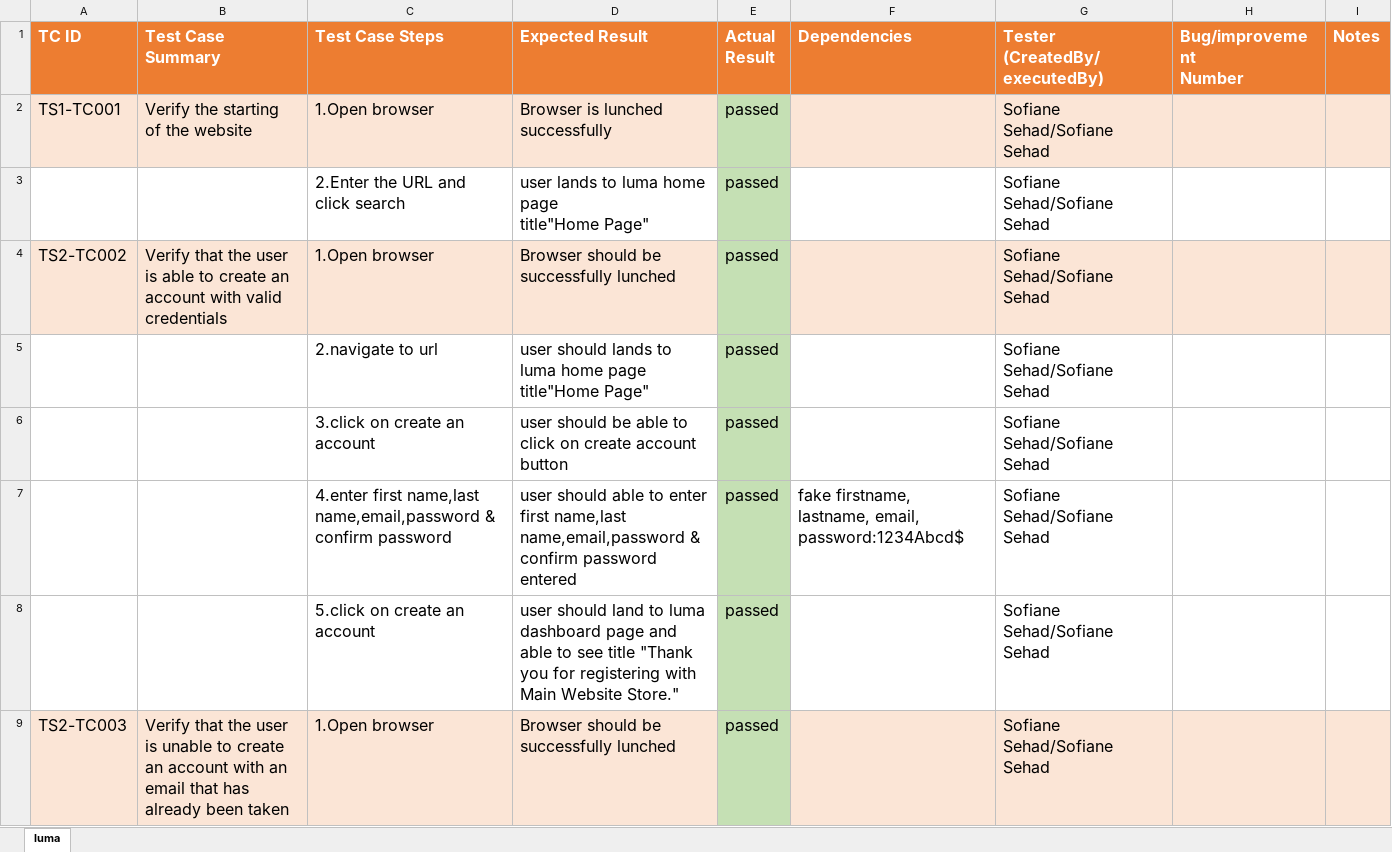
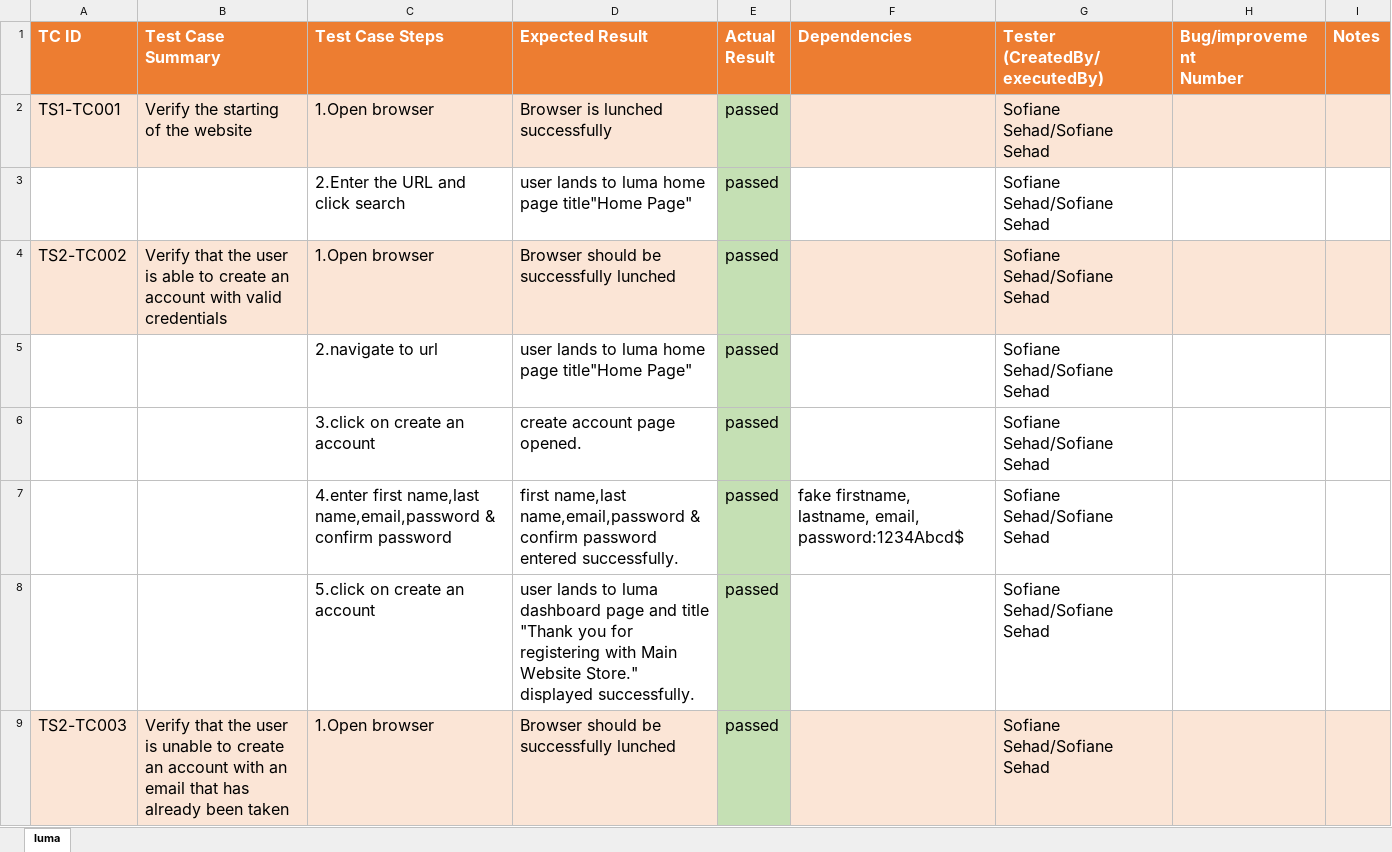
Before and after one commit to sofiane1489/FinalProject, an Excel workbook: data/lumaData/testcases.xlsx, sheet luma, drawn as a sheet; only a part is shown; values as stored, in another font and other column widths than the file's, no borders; ↵ is a line break in a cell; the diff covers the shown part only; the diff names each change by its address in the sheet, - before the commit and + after, or states it on an @@ line.

```diff
--- a/data/lumaData/testcases.xlsx (sheet luma)
+++ b/data/lumaData/testcases.xlsx (sheet luma)
-D3 (Expected Result): user lands to luma home page ↵ title"Home Page"
+D3 (Expected Result): user lands to luma home page title"Home Page"
-D5 (Expected Result): user should lands to…
+D5 (Expected Result): user lands to…
-D6 (Expected Result): user should be able to click on create account button
+D6 (Expected Result): create account page opened.
-D7 (Expected Result): user should able to enter first name,last name,email,password & confirm password entered
+D7 (Expected Result): first name,last name,email,password & confirm password entered successfully.
-D8 (Expected Result): user should land to luma dashboard page and able to see title "Thank you for registering with Main Website Store."
+D8 (Expected Result): user lands to luma dashboard page and title "Thank you for registering with Main Website Store." displayed successfully.
```
Also changed, not shown: 23 added rows, 8 removed rows, 1 moved row and 105 edited cells elsewhere in this sheet, 8 other files.
